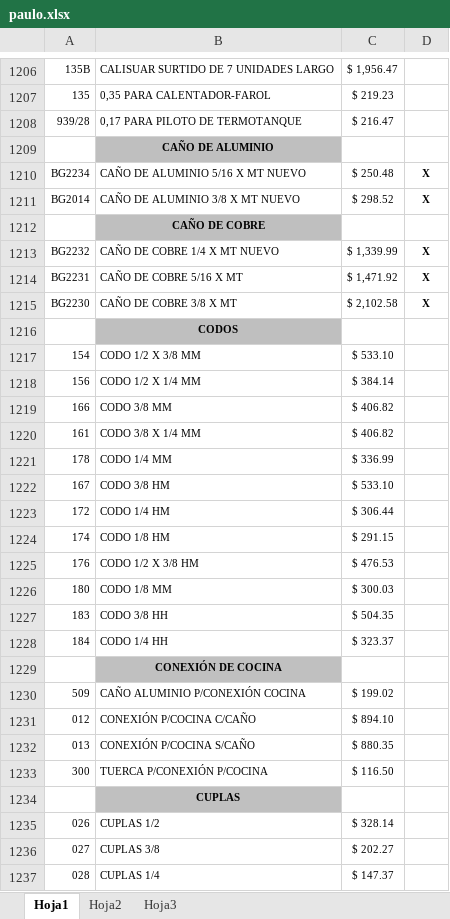
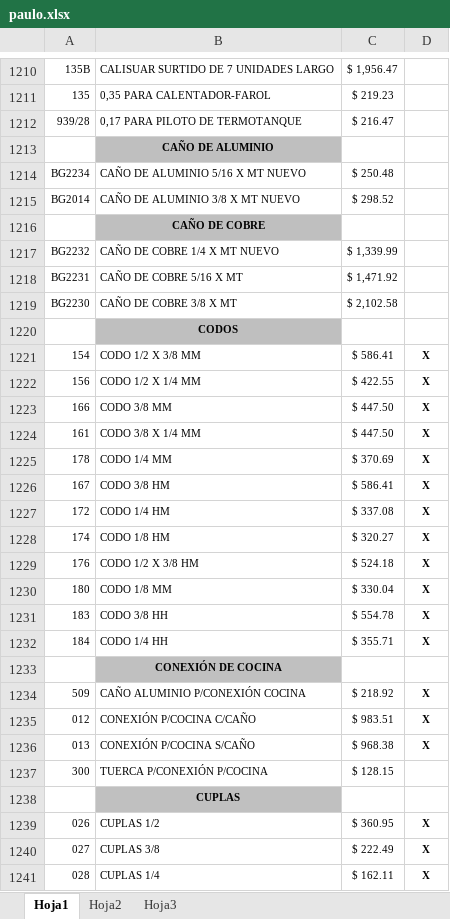
Before and after one commit to jerojimenez17/sanitarios-backend, an Excel workbook: excel-files/paulo.xlsx, sheet Hoja1, drawn as a sheet; only a part is shown, gaps mark what is left out; values as stored, in another font and other column widths than the file's, no borders; addresses are those after the commit; the diff covers the shown part only; the diff names each change by its address in the sheet, - before the commit and + after, or states it on an @@ line.

Commit message:
change lists

```diff
--- a/excel-files/paulo.xlsx (sheet Hoja1)
+++ b/excel-files/paulo.xlsx (sheet Hoja1)
-D1214:D1215: X
+D1214:D1215: (empty)
-D1217:D1219: X
+D1217:D1219: (empty)
-C1221: $ 533.10
+C1221: $ 586.41
-D1221:D1232: (empty)
+D1221:D1232: X
-C1222: $ 384.14
+C1222: $ 422.55
-C1223:C1224: $ 406.82
+C1223:C1224: $ 447.50
-C1225: $ 336.99
+C1225: $ 370.69
-C1226: $ 533.10
+C1226: $ 586.41
-C1227: $ 306.44
+C1227: $ 337.08
-C1228: $ 291.15
+C1228: $ 320.27
-C1229: $ 476.53
+C1229: $ 524.18
-C1230: $ 300.03
+C1230: $ 330.04
-C1231: $ 504.35
+C1231: $ 554.78
-C1232: $ 323.37
+C1232: $ 355.71
-C1234: $ 199.02
+C1234: $ 218.92
-D1234:D1236: (empty)
+D1234:D1236: X
-C1235: $ 894.10
+C1235: $ 983.51
-C1236: $ 880.35
+C1236: $ 968.38
-C1237: $ 116.50
+C1237: $ 128.15
-C1239: $ 328.14
+C1239: $ 360.95
-D1239:D1241: (empty)
+D1239:D1241: X
-C1240: $ 202.27
+C1240: $ 222.49
-C1241: $ 147.37
+C1241: $ 162.11
```
Also changed, not shown: 21 added rows, 14 removed rows, 1653 edited cells and cell formats elsewhere in this sheet.
